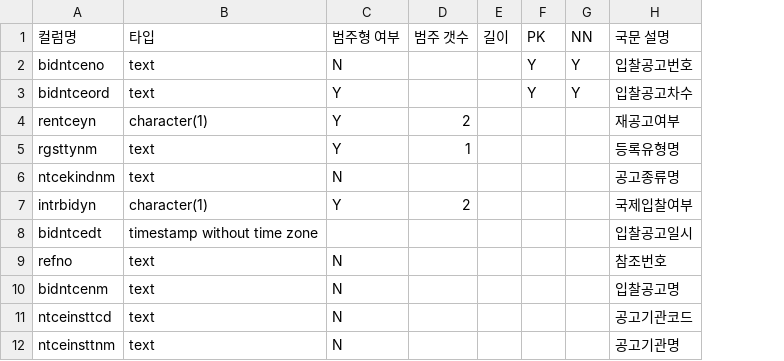
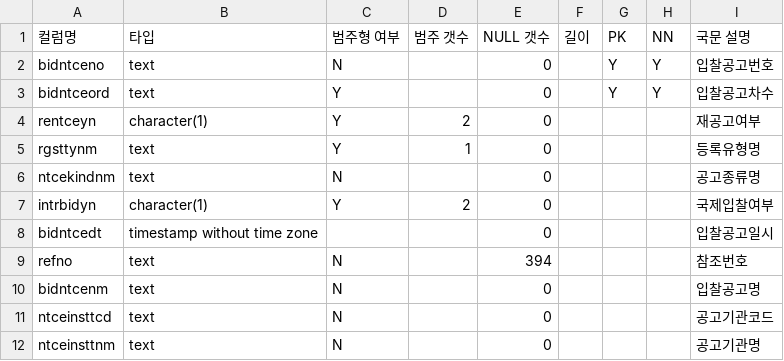
Before and after one commit to zoongahn/jodalroB-ML, a CSV file: preprocess/meta/notice.csv, drawn as a sheet; only a part is shown; the diff names each change by its address in the sheet, - before the commit and + after, or states it on an @@ line.

```diff
--- a/preprocess/meta/notice.csv
+++ b/preprocess/meta/notice.csv
+column E (NULL 갯수), rows 2-12: 0 | 0 | 0 | 0 | 0 | 0 | 0 | 394 | 0 | 0 | 0
```
Also changed, not shown: 9 other files.
